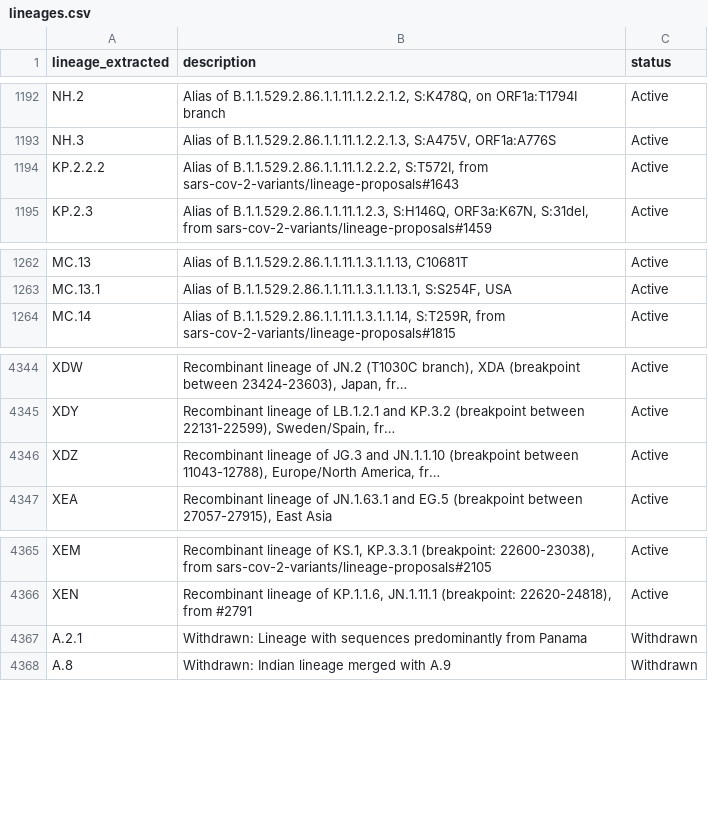
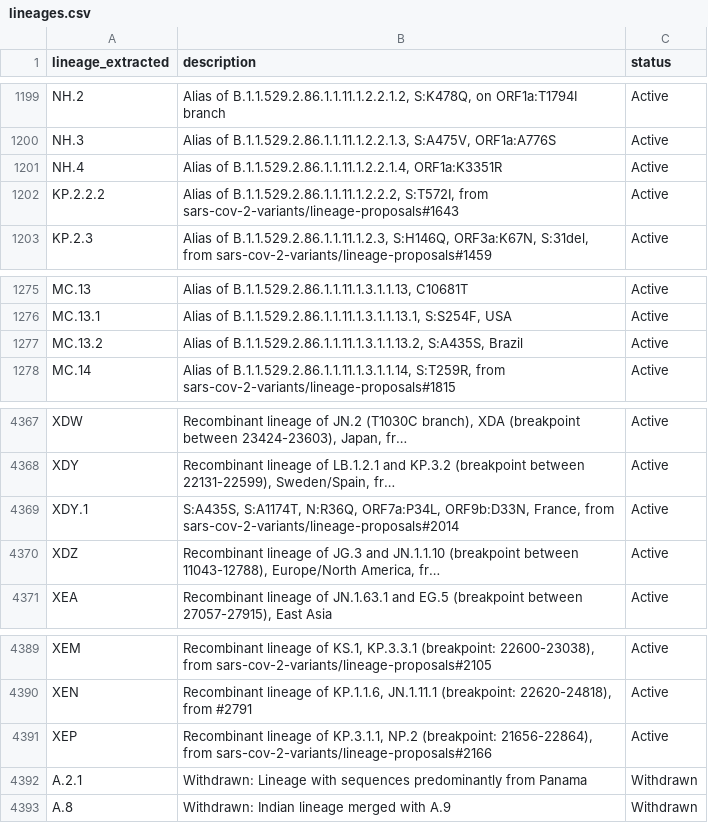
Before and after one commit to NW-PaGe/lineage_classifications, a CSV file: data/lineages.csv, drawn as a sheet; only a part is shown, gaps mark what is left out; long unchanged cells end in …; the diff covers the shown part only; the diff names each change by its address in the sheet, - before the commit and + after, or states it on an @@ line.

```diff
--- a/data/lineages.csv
+++ b/data/lineages.csv
+row 1201: NH.4 | Alias of B.1.1.529.2.86.1.1.11.1.2.2.1.4, ORF1a:K3351R | Active
+row 1277: MC.13.2 | Alias of B.1.1.529.2.86.1.1.11.1.3.1.1.13.2, S:A435S, Brazil | Active
+row 4369: XDY.1 | S:A435S, S:A1174T, N:R36Q, ORF7a:P34L, ORF9b:D33N, France, from sars-cov-2-variants/lineage-proposals#2014 | Active
+row 4391: XEP | Recombinant lineage of KP.3.1.1, NP.2 (breakpoint: 21656-22864), from sars-cov-2-variants/lineage-proposals#2166 | Active
```
Also changed, not shown: 21 added rows, 1 moved row and 1 edited cell elsewhere in this file.
